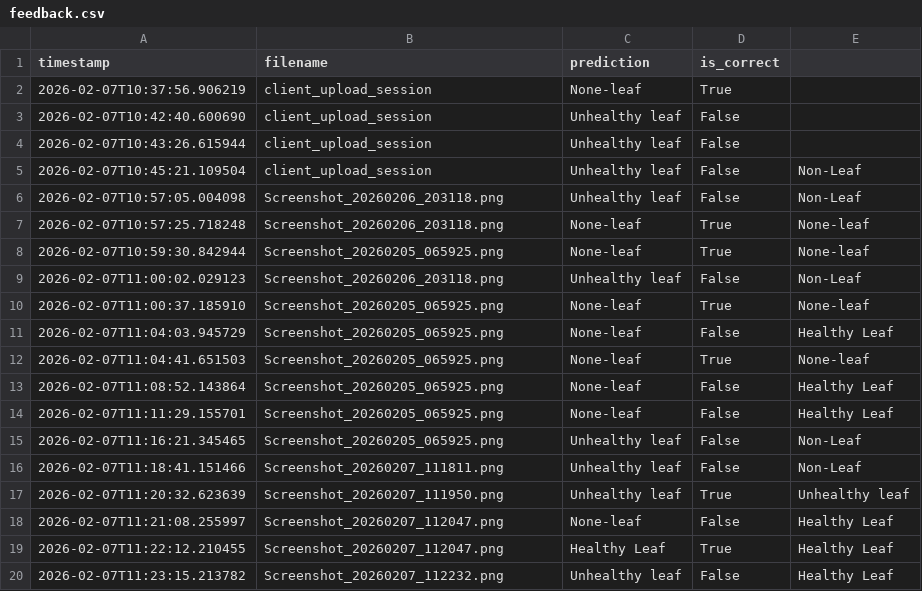
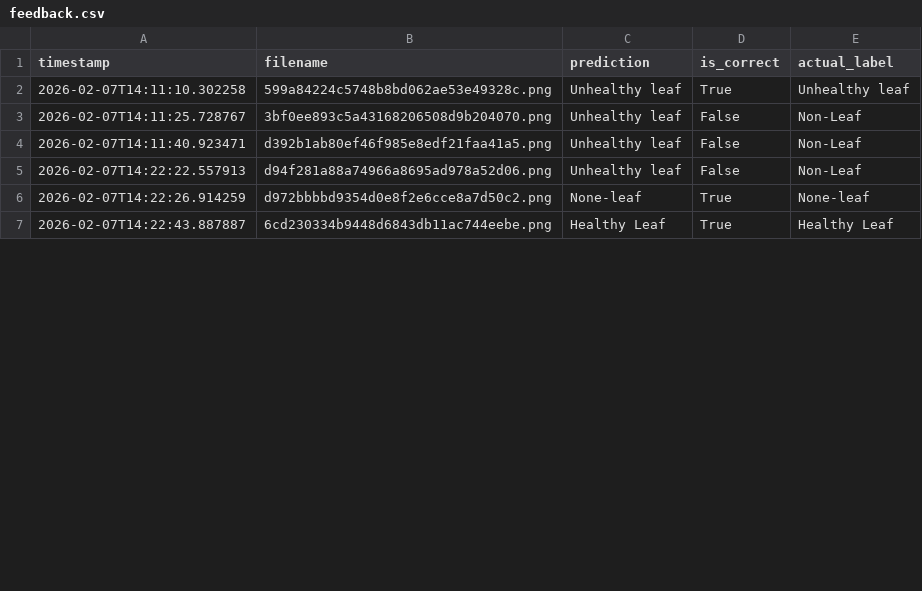
Before and after one commit to Domincee/Banana-Leaf-Detector, a CSV file: feedback.csv, drawn as a sheet; only a part is shown; the diff covers the shown part only.

Commit message:
feat: Implement analysis history with UI and backend, store uploaded images, and enhance model loading robustness.

```diff
--- a/feedback.csv
+++ b/feedback.csv
@@ -1,20 +1,7 @@
-timestamp,filename,prediction,is_correct
-2026-02-07T10:37:56.906219,client_upload_session,None-leaf,True
-2026-02-07T10:42:40.600690,client_upload_session,Unhealthy leaf,False
-2026-02-07T10:43:26.615944,client_upload_session,Unhealthy leaf,False
-2026-02-07T10:45:21.109504,client_upload_session,Unhealthy leaf,False,Non-Leaf
-2026-02-07T10:57:05.004098,Screenshot_20260206_203118.png,Unhealthy leaf,False,Non-Leaf
-2026-02-07T10:57:25.718248,Screenshot_20260206_203118.png,None-leaf,True,None-leaf
-2026-02-07T10:59:30.842944,Screenshot_20260205_065925.png,None-leaf,True,None-leaf
-2026-02-07T11:00:02.029123,Screenshot_20260206_203118.png,Unhealthy leaf,False,Non-Leaf
-2026-02-07T11:00:37.185910,Screenshot_20260205_065925.png,None-leaf,True,None-leaf
-2026-02-07T11:04:03.945729,Screenshot_20260205_065925.png,None-leaf,False,Healthy Leaf
-2026-02-07T11:04:41.651503,Screenshot_20260205_065925.png,None-leaf,True,None-leaf
-2026-02-07T11:08:52.143864,Screenshot_20260205_065925.png,None-leaf,False,Healthy Leaf
-2026-02-07T11:11:29.155701,Screenshot_20260205_065925.png,None-leaf,False,Healthy Leaf
-2026-02-07T11:16:21.345465,Screenshot_20260205_065925.png,Unhealthy leaf,False,Non-Leaf
-2026-02-07T11:18:41.151466,Screenshot_20260207_111811.png,Unhealthy leaf,False,Non-Leaf
-2026-02-07T11:20:32.623639,Screenshot_20260207_111950.png,Unhealthy leaf,True,Unhealthy leaf
-2026-02-07T11:21:08.255997,Screenshot_20260207_112047.png,None-leaf,False,Healthy Leaf
-2026-02-07T11:22:12.210455,Screenshot_20260207_112047.png,Healthy Leaf,True,Healthy Leaf
-2026-02-07T11:23:15.213782,Screenshot_20260207_112232.png,Unhealthy leaf,False,Healthy Leaf
+timestamp,filename,prediction,is_correct,actual_label
+2026-02-07T14:11:10.302258,599a84224c5748b8bd062ae53e49328c.png,Unhealthy leaf,True,Unhealthy leaf
+2026-02-07T14:11:25.728767,3bf0ee893c5a43168206508d9b204070.png,Unhealthy leaf,False,Non-Leaf
+2026-02-07T14:11:40.923471,d392b1ab80ef46f985e8edf21faa41a5.png,Unhealthy leaf,False,Non-Leaf
+2026-02-07T14:22:22.557913,d94f281a88a74966a8695ad978a52d06.png,Unhealthy leaf,False,Non-Leaf
+2026-02-07T14:22:26.914259,d972bbbbd9354d0e8f2e6cce8a7d50c2.png,None-leaf,True,None-leaf
+2026-02-07T14:22:43.887887,6cd230334b9448d6843db11ac744eebe.png,Healthy Leaf,True,Healthy Leaf
```
Also changed, not shown: 5 removed rows and 3 edited cells elsewhere in this file, 8 other files.
